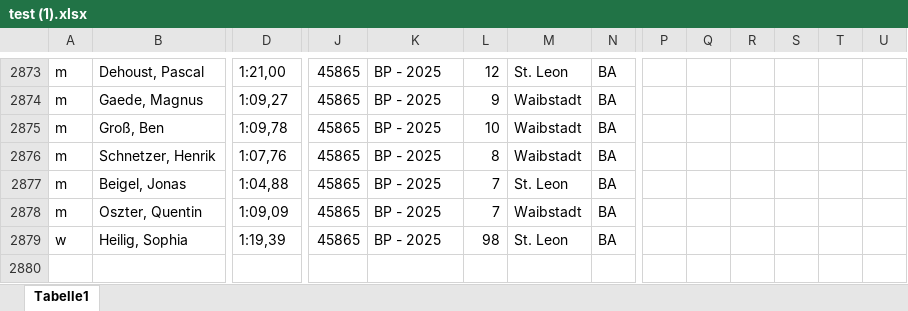
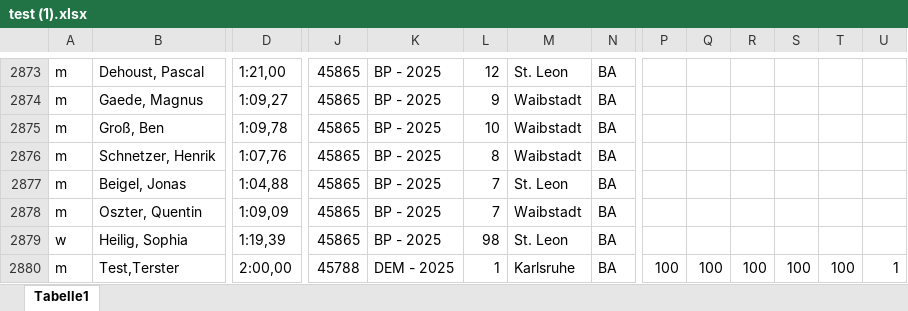
Before and after one commit to jp-gnad/Lifesaving_Baden, an Excel workbook: web2/data/test (1).xlsx, sheet Tabelle1, drawn as a sheet; only a part is shown, gaps mark what is left out; values as stored, in another font and other column widths than the file's, no borders; rows hold the shown columns only; the diff names each change by its address in the sheet, - before the commit and + after, or states it on an @@ line.

Commit message:
ErrorFixes und Test

```diff
--- a/web2/data/test (1).xlsx (sheet Tabelle1)
+++ b/web2/data/test (1).xlsx (sheet Tabelle1)
+row 2880: m | Test,Terster | 2:00,00 | 45788 | DEM - 2025 | 1 | Karlsruhe | BA | 100 | 100 | 100 | 100 | 100 | 1
```
Also changed, not shown: 1 other file.
